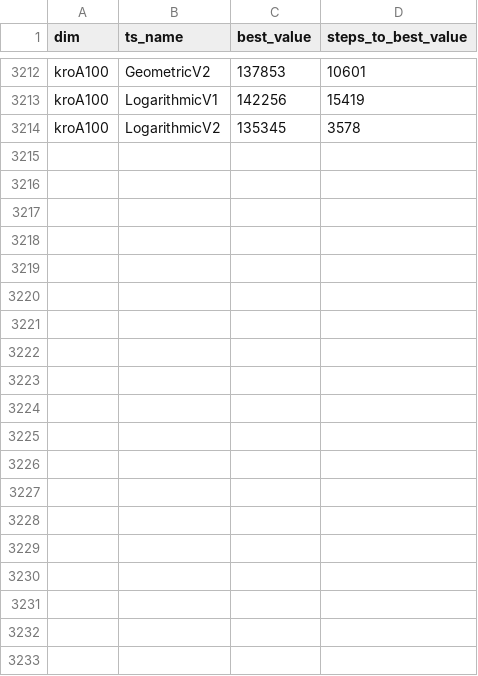
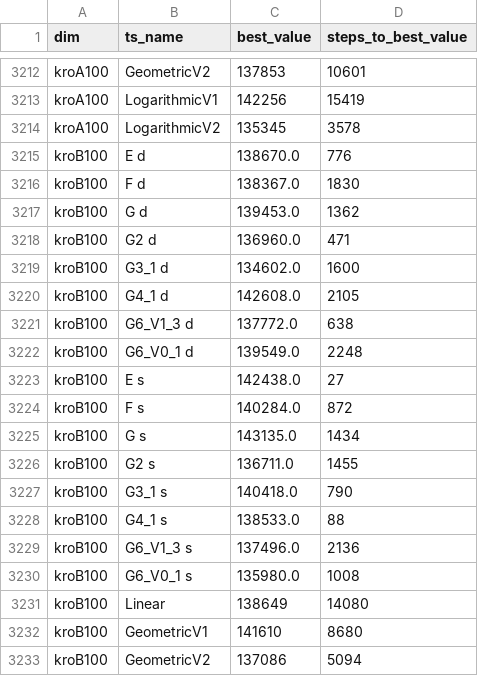
Before and after one commit to qert6g35/RL_agent_for_SA, a CSV file: sa_results_final_P6.csv, drawn as a sheet; only a part is shown, gaps mark what is left out; the diff covers the shown part only.

```diff
--- a/sa_results_final_P6.csv
+++ b/sa_results_final_P6.csv
@@ -3214 +3214,20 @@ kroA100,LogarithmicV1,142256,15419
 kroA100,LogarithmicV2,135345,3578
+kroB100,E d,138670.0,776
+kroB100,F d,138367.0,1830
+kroB100,G d,139453.0,1362
+kroB100,G2 d,136960.0,471
+kroB100,G3_1 d,134602.0,1600
+kroB100,G4_1 d,142608.0,2105
+kroB100,G6_V1_3 d,137772.0,638
+kroB100,G6_V0_1 d,139549.0,2248
+kroB100,E s,142438.0,27
+kroB100,F s,140284.0,872
+kroB100,G s,143135.0,1434
+kroB100,G2 s,136711.0,1455
+kroB100,G3_1 s,140418.0,790
+kroB100,G4_1 s,138533.0,88
+kroB100,G6_V1_3 s,137496.0,2136
+kroB100,G6_V0_1 s,135980.0,1008
+kroB100,Linear,138649,14080
+kroB100,GeometricV1,141610,8680
+kroB100,GeometricV2,137086,5094
```
Also changed, not shown: 23 added rows elsewhere in this file, sa_results_final_P2.csv, sa_results_final_P3.csv, 4 other files.
